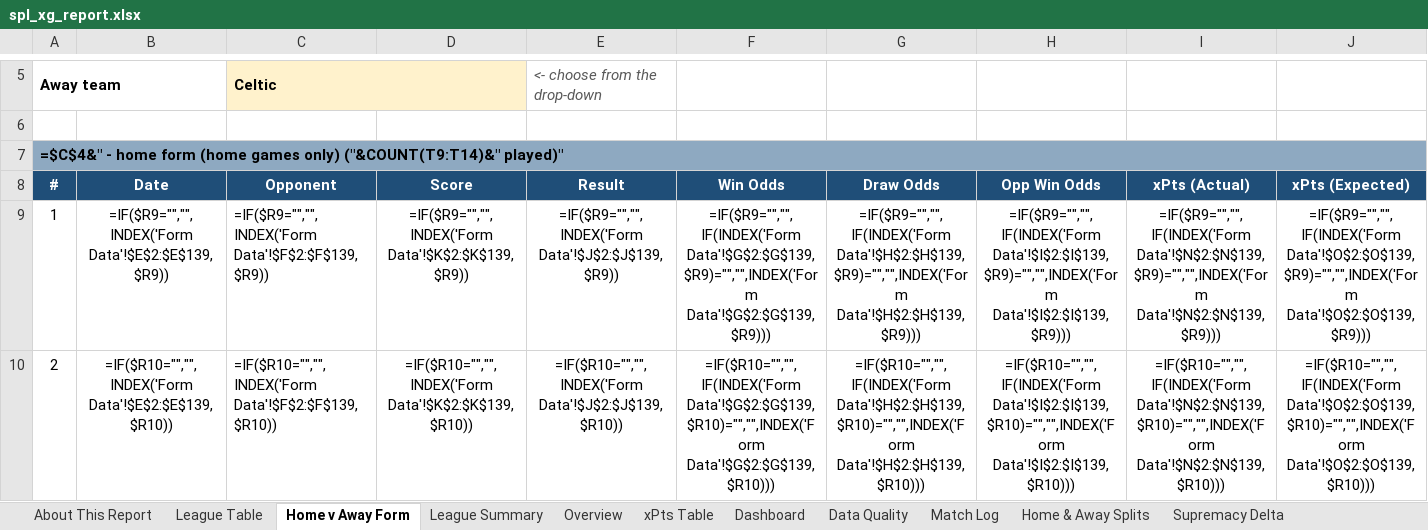
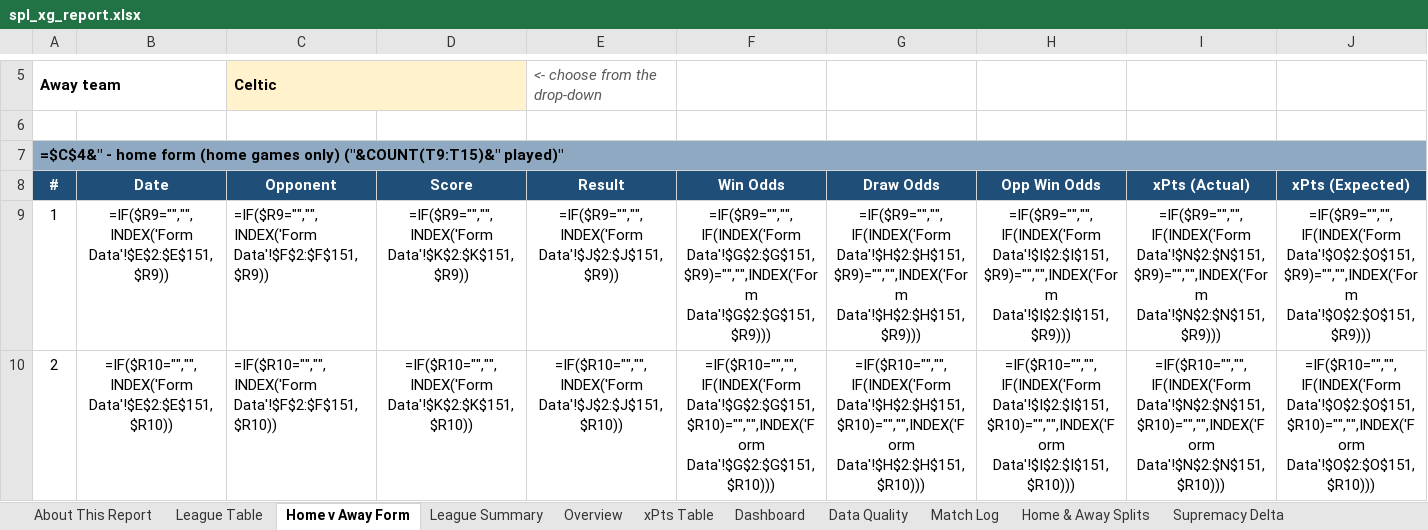
Before and after one commit to boylealert0209/efl-xg-model, an Excel workbook: data/spl_xg_report.xlsx, sheet Home v Away Form, drawn as a sheet; only a part is shown, gaps mark what is left out; values as stored, in another font and other column widths than the file's, no borders; formulas without a stored value are shown as written; conditional formats not drawn; the diff covers the shown part only; the diff names each change by its address in the sheet, - before the commit and + after, or states it on an @@ line.

```diff
--- a/data/spl_xg_report.xlsx (sheet Home v Away Form)
+++ b/data/spl_xg_report.xlsx (sheet Home v Away Form)
-A7: …games only) ("&COUNT(T9:T14)&" played)"
+A7: …games only) ("&COUNT(T9:T15)&" played)"
-B9: =IF($R9="","",INDEX('Form Data'!$E$2:$E$139,$R9))
+B9: =IF($R9="","",INDEX('Form Data'!$E$2:$E$151,$R9))
-C9: =IF($R9="","",INDEX('Form Data'!$F$2:$F$139,$R9))
+C9: =IF($R9="","",INDEX('Form Data'!$F$2:$F$151,$R9))
-D9: =IF($R9="","",INDEX('Form Data'!$K$2:$K$139,$R9))
+D9: =IF($R9="","",INDEX('Form Data'!$K$2:$K$151,$R9))
-E9: =IF($R9="","",INDEX('Form Data'!$J$2:$J$139,$R9))
+E9: =IF($R9="","",INDEX('Form Data'!$J$2:$J$151,$R9))
-F9: =IF($R9="","",IF(INDEX('Form Data'!$G$2:$G$139,$R9)="","",INDEX('Form Data'!$G$2:$G$139,$R9)))
+F9: =IF($R9="","",IF(INDEX('Form Data'!$G$2:$G$151,$R9)="","",INDEX('Form Data'!$G$2:$G$151,$R9)))
-G9: =IF($R9="","",IF(INDEX('Form Data'!$H$2:$H$139,$R9)="","",INDEX('Form Data'!$H$2:$H$139,$R9)))
+G9: =IF($R9="","",IF(INDEX('Form Data'!$H$2:$H$151,$R9)="","",INDEX('Form Data'!$H$2:$H$151,$R9)))
-H9: =IF($R9="","",IF(INDEX('Form Data'!$I$2:$I$139,$R9)="","",INDEX('Form Data'!$I$2:$I$139,$R9)))
+H9: =IF($R9="","",IF(INDEX('Form Data'!$I$2:$I$151,$R9)="","",INDEX('Form Data'!$I$2:$I$151,$R9)))
-I9: =IF($R9="","",IF(INDEX('Form Data'!$N$2:$N$139,$R9)="","",INDEX('Form Data'!$N$2:$N$139,$R9)))
+I9: =IF($R9="","",IF(INDEX('Form Data'!$N$2:$N$151,$R9)="","",INDEX('Form Data'!$N$2:$N$151,$R9)))
-J9: =IF($R9="","",IF(INDEX('Form Data'!$O$2:$O$139,$R9)="","",INDEX('Form Data'!$O$2:$O$139,$R9)))
+J9: =IF($R9="","",IF(INDEX('Form Data'!$O$2:$O$151,$R9)="","",INDEX('Form Data'!$O$2:$O$151,$R9)))
-B10: =IF($R10="","",INDEX('Form Data'!$E$2:$E$139,$R10))
+B10: =IF($R10="","",INDEX('Form Data'!$E$2:$E$151,$R10))
-C10: =IF($R10="","",INDEX('Form Data'!$F$2:$F$139,$R10))
+C10: =IF($R10="","",INDEX('Form Data'!$F$2:$F$151,$R10))
-D10: =IF($R10="","",INDEX('Form Data'!$K$2:$K$139,$R10))
+D10: =IF($R10="","",INDEX('Form Data'!$K$2:$K$151,$R10))
-E10: =IF($R10="","",INDEX('Form Data'!$J$2:$J$139,$R10))
+E10: =IF($R10="","",INDEX('Form Data'!$J$2:$J$151,$R10))
-F10: =IF($R10="","",IF(INDEX('Form Data'!$G$2:$G$139,$R10)="","",INDEX('Form Data'!$G$2:$G$139,$R10)))
+F10: =IF($R10="","",IF(INDEX('Form Data'!$G$2:$G$151,$R10)="","",INDEX('Form Data'!$G$2:$G$151,$R10)))
-G10: =IF($R10="","",IF(INDEX('Form Data'!$H$2:$H$139,$R10)="","",INDEX('Form Data'!$H$2:$H$139,$R10)))
+G10: =IF($R10="","",IF(INDEX('Form Data'!$H$2:$H$151,$R10)="","",INDEX('Form Data'!$H$2:$H$151,$R10)))
-H10: =IF($R10="","",IF(INDEX('Form Data'!$I$2:$I$139,$R10)="","",INDEX('Form Data'!$I$2:$I$139,$R10)))
+H10: =IF($R10="","",IF(INDEX('Form Data'!$I$2:$I$151,$R10)="","",INDEX('Form Data'!$I$2:$I$151,$R10)))
-I10: =IF($R10="","",IF(INDEX('Form Data'!$N$2:$N$139,$R10)="","",INDEX('Form Data'!$N$2:$N$139,$R10)))
+I10: =IF($R10="","",IF(INDEX('Form Data'!$N$2:$N$151,$R10)="","",INDEX('Form Data'!$N$2:$N$151,$R10)))
-J10: =IF($R10="","",IF(INDEX('Form Data'!$O$2:$O$139,$R10)="","",INDEX('Form Data'!$O$2:$O$139,$R10)))
+J10: =IF($R10="","",IF(INDEX('Form Data'!$O$2:$O$151,$R10)="","",INDEX('Form Data'!$O$2:$O$151,$R10)))
```
Also changed, not shown: 2 added rows and 206 edited cells elsewhere in this sheet, sheet Overview, sheet Home & Away Splits, sheet Motherwell, sheet St Johnstone, sheet Kilmarnock, sheet Celtic, 18 more sheets, other sheet tabs, hidden cells, charts or pictures, 7 other files.
